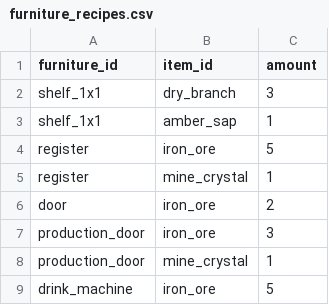
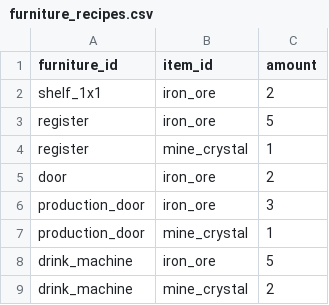
Before and after one commit to mayjohn66-cmd/project222, a CSV file: data/production/furniture_recipes.csv, drawn as a sheet; only a part is shown; the shorter side is filled out with more unchanged rows.

```diff
--- a/data/production/furniture_recipes.csv
+++ b/data/production/furniture_recipes.csv
@@ -1,4 +1,3 @@
 furniture_id,item_id,amount
-shelf_1x1,dry_branch,3
-shelf_1x1,amber_sap,1
+shelf_1x1,iron_ore,2
 register,iron_ore,5
```
Also changed, not shown: data/shop/requests/requests_text.csv, 5 other files.
